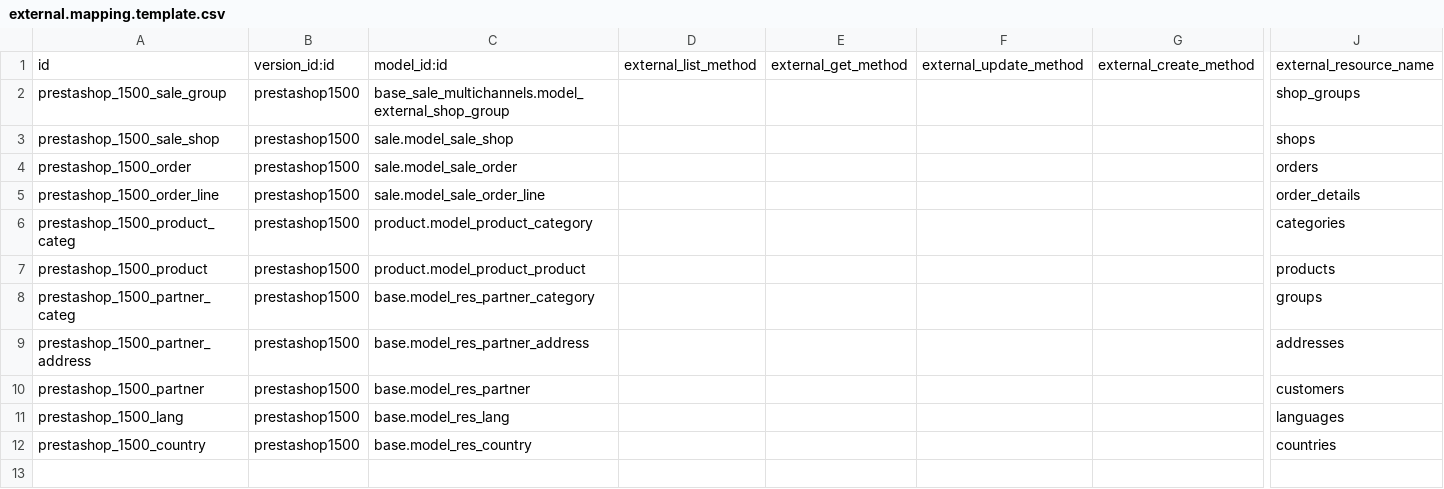
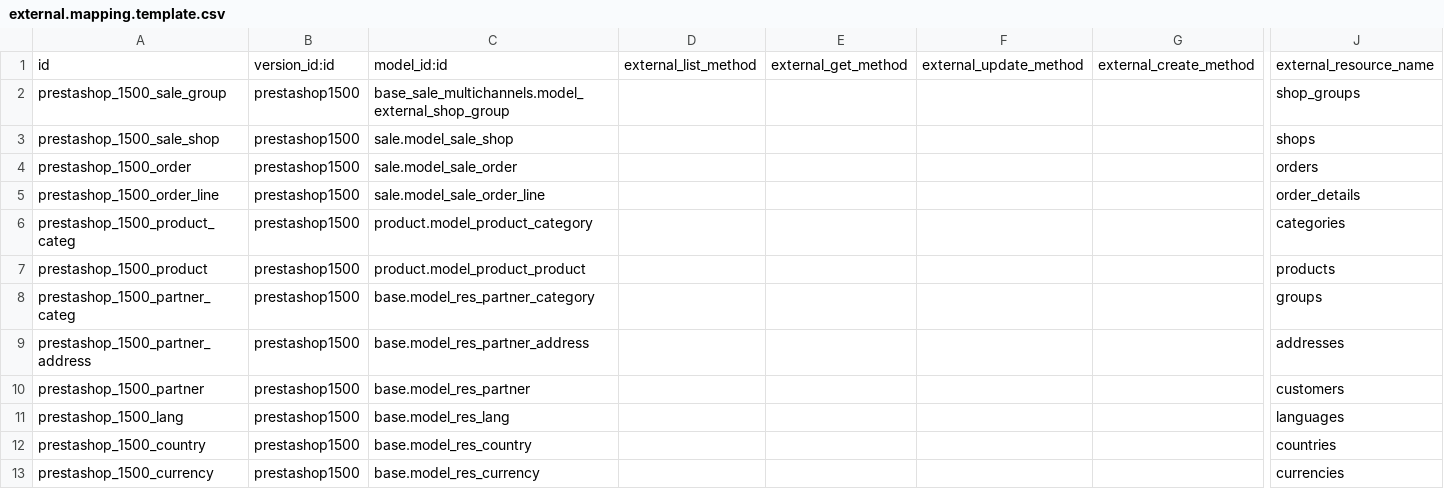
Before and after one commit to xrg/prestashoperpconnect, a CSV file: prestashoperpconnect/settings/1.5.0.0/external.mapping.template.csv, drawn as a sheet; only a part is shown, gaps mark what is left out; rows hold the shown columns only; the diff names each change by its address in the sheet, - before the commit and + after, or states it on an @@ line.

Commit message:
New killer function _bidirectional_synchro : howto sync objects in 9 lines of code ! Country sync now uses the function _bidirectional_synchro Add currency sync via the killer function _bidirectional_synchro

```diff
--- a/prestashoperpconnect/settings/1.5.0.0/external.mapping.template.csv
+++ b/prestashoperpconnect/settings/1.5.0.0/external.mapping.template.csv
+row 13: prestashop_1500_currency | prestashop1500 | base.model_res_currency |  |  |  |  | currencies
```
Also changed, not shown: 1 other file.
